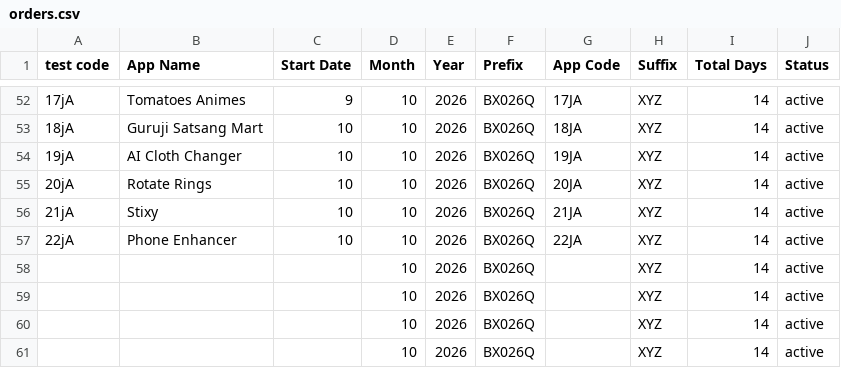
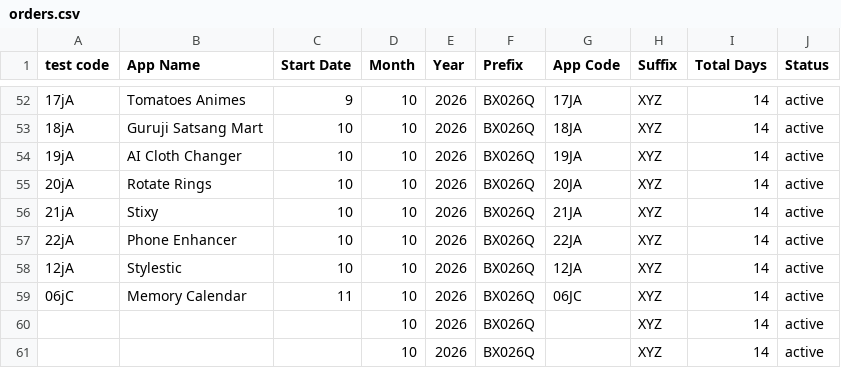
Before and after one commit to weapptesters-design/Client_Portal, a CSV file: orders.csv, drawn as a sheet; only a part is shown, gaps mark what is left out.

```diff
--- a/orders.csv
+++ b/orders.csv
@@ -57,4 +57,4 @@ test code,App Name,Start Date,Month ,Year,Prefix,App Code,Suffix ,Total Days,Sta
 22jA ,Phone Enhancer,10,10,2026,BX026Q,22JA ,XYZ,14,active
-,,,10,2026,BX026Q,,XYZ,14,active
-,,,10,2026,BX026Q,,XYZ,14,active
+12jA,Stylestic,10,10,2026,BX026Q,12JA,XYZ,14,active
+06jC,Memory Calendar ,11,10,2026,BX026Q,06JC,XYZ,14,active
 ,,,10,2026,BX026Q,,XYZ,14,active
```
Also changed, not shown: 3 other files.
